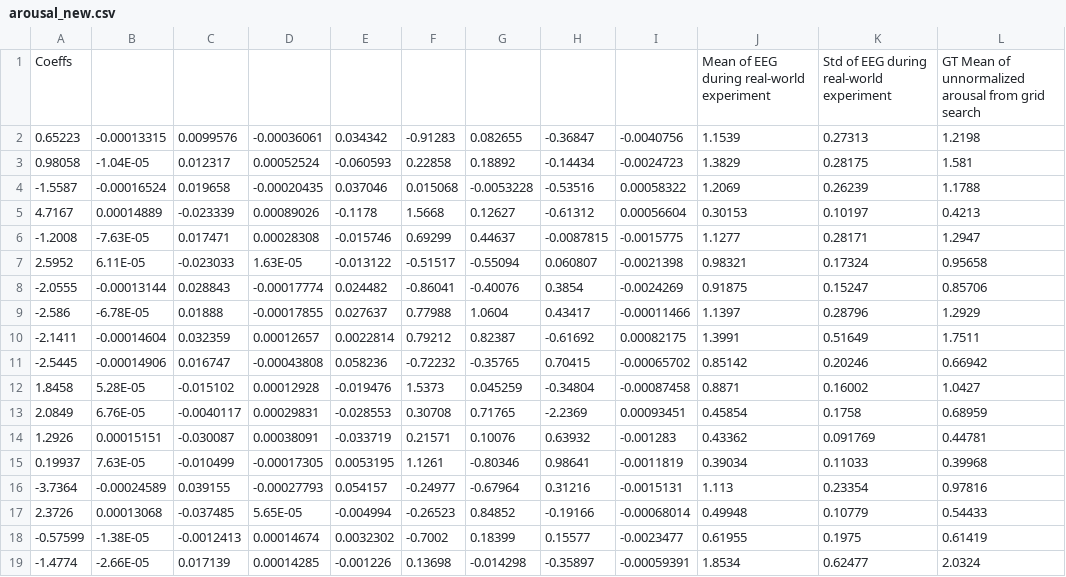
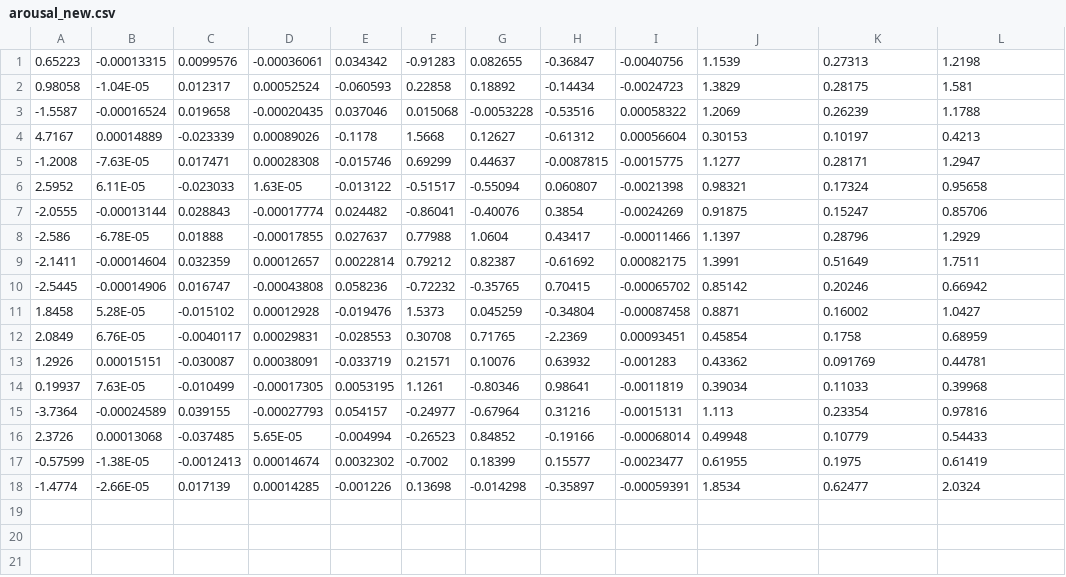
Before and after one commit to LeyangWen/meta-q-learning, a CSV file: rand_param_envs/gym/envs/HRC/human_response/arousal_new.csv, drawn as a sheet.

```diff
--- a/rand_param_envs/gym/envs/HRC/human_response/arousal_new.csv
+++ b/rand_param_envs/gym/envs/HRC/human_response/arousal_new.csv
@@ -1,2 +1 @@
-Coeffs,,,,,,,,,Mean of EEG during real-world experiment,Std of EEG during real-world experiment,GT Mean of unnormalized arousal from grid search
 0.65223,-0.00013315,0.0099576,-0.00036061,0.034342,-0.91283,0.082655,-0.36847,-0.0040756,1.1539,0.27313,1.2198
```
Also changed, not shown: rand_param_envs/gym/envs/HRC/human_response/engagement_new.csv, rand_param_envs/gym/envs/HRC/human_response/valence_new.csv, 1 other file.
